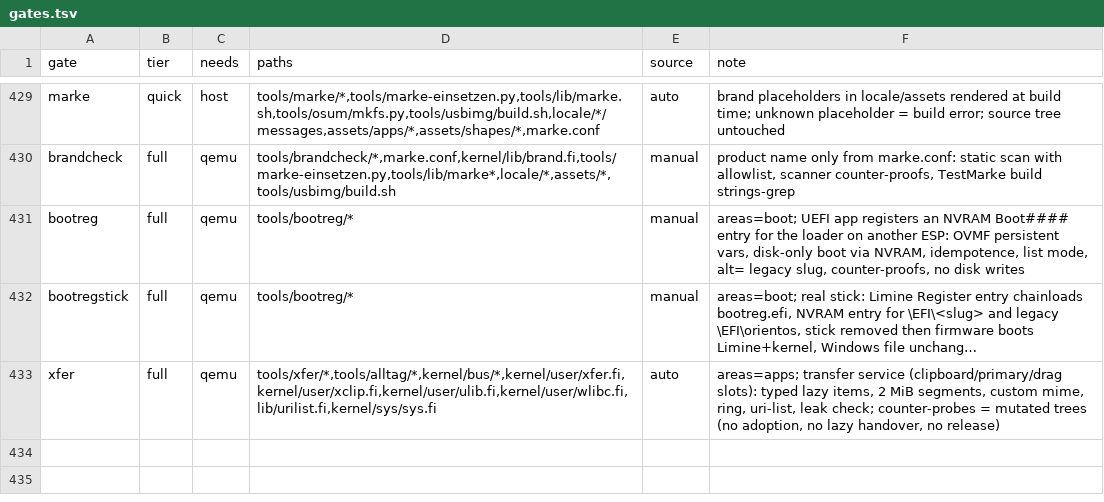
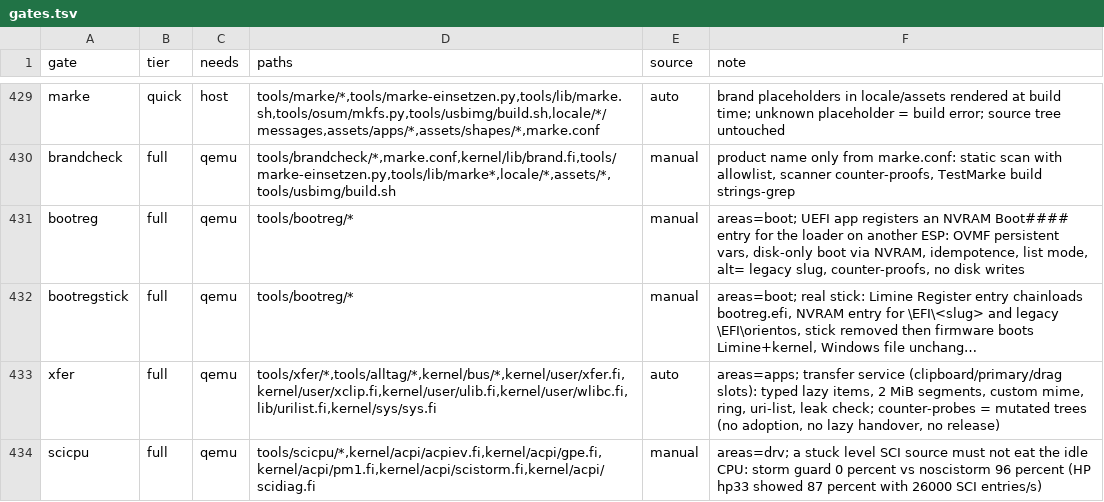
Before and after one commit to Flei-123/Osum, a TSV file: tools/qa/gates.tsv, drawn as a sheet; only a part is shown, gaps mark what is left out; long unchanged cells end in …; the diff names each change by its address in the sheet, - before the commit and + after, or states it on an @@ line.

Commit message:
scicpu: gate proves a stuck level SCI source costs 0 percent idle CPU with the storm guard and 96 percent without

```diff
--- a/tools/qa/gates.tsv
+++ b/tools/qa/gates.tsv
+row 434: scicpu | full | qemu | tools/scicpu/*,kernel/acpi/acpiev.fi,kernel/acpi/gpe.fi,kernel/acpi/pm1.fi,kernel/acpi/scistorm.fi,kernel/acpi/scidiag.fi | manual | areas=drv; a stuck level SCI source must not eat the idle CPU: storm guard 0 percent vs noscistorm 96 percent (HP hp33 showed 87 percent with 26000 SCI entries/s)
```
Also changed, not shown: 1 other file.
